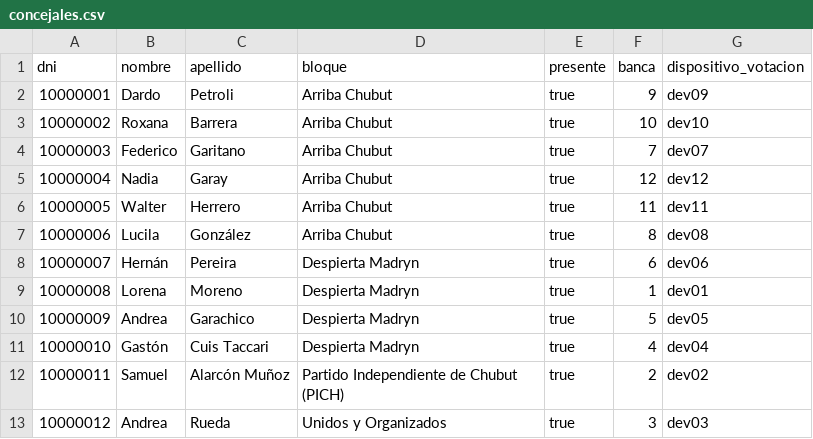
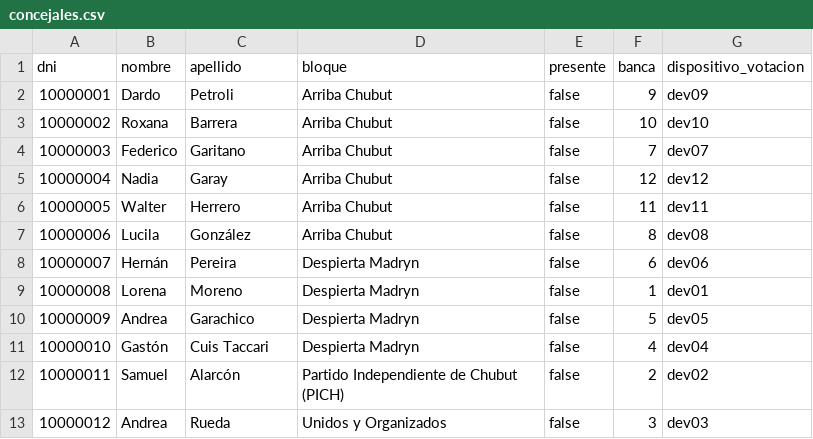
Before and after one commit to martinebene/Botonera, a CSV file: data/concejales.csv, drawn as a sheet.

```diff
--- a/data/concejales.csv
+++ b/data/concejales.csv
@@ -1,13 +1,13 @@
 dni,nombre,apellido,bloque,presente,banca,dispositivo_votacion
-10000001,Dardo,Petroli,Arriba Chubut,true,9,dev09
-10000002,Roxana,Barrera,Arriba Chubut,true,10,dev10
-10000003,Federico,Garitano,Arriba Chubut,true,7,dev07
-10000004,Nadia,Garay,Arriba Chubut,true,12,dev12
-10000005,Walter,Herrero,Arriba Chubut,true,11,dev11
-10000006,Lucila,González,Arriba Chubut,true,8,dev08
-10000007,Hernán,Pereira,Despierta Madryn,true,6,dev06
-10000008,Lorena,Moreno,Despierta Madryn,true,1,dev01
-10000009,Andrea,Garachico,Despierta Madryn,true,5,dev05
-10000010,Gastón,Cuis Taccari,Despierta Madryn,true,4,dev04
-10000011,Samuel,Alarcón Muñoz,Partido Independiente de Chubut (PICH),true,2,dev02
-10000012,Andrea,Rueda,Unidos y Organizados,true,3,dev03
+10000001,Dardo,Petroli,Arriba Chubut,false,9,dev09
+10000002,Roxana,Barrera,Arriba Chubut,false,10,dev10
+10000003,Federico,Garitano,Arriba Chubut,false,7,dev07
+10000004,Nadia,Garay,Arriba Chubut,false,12,dev12
+10000005,Walter,Herrero,Arriba Chubut,false,11,dev11
+10000006,Lucila,González,Arriba Chubut,false,8,dev08
+10000007,Hernán,Pereira,Despierta Madryn,false,6,dev06
+10000008,Lorena,Moreno,Despierta Madryn,false,1,dev01
+10000009,Andrea,Garachico,Despierta Madryn,false,5,dev05
+10000010,Gastón,Cuis Taccari,Despierta Madryn,false,4,dev04
+10000011,Samuel,Alarcón,Partido Independiente de Chubut (PICH),false,2,dev02
+10000012,Andrea,Rueda,Unidos y Organizados,false,3,dev03
```
Also changed, not shown: 5 other files.
